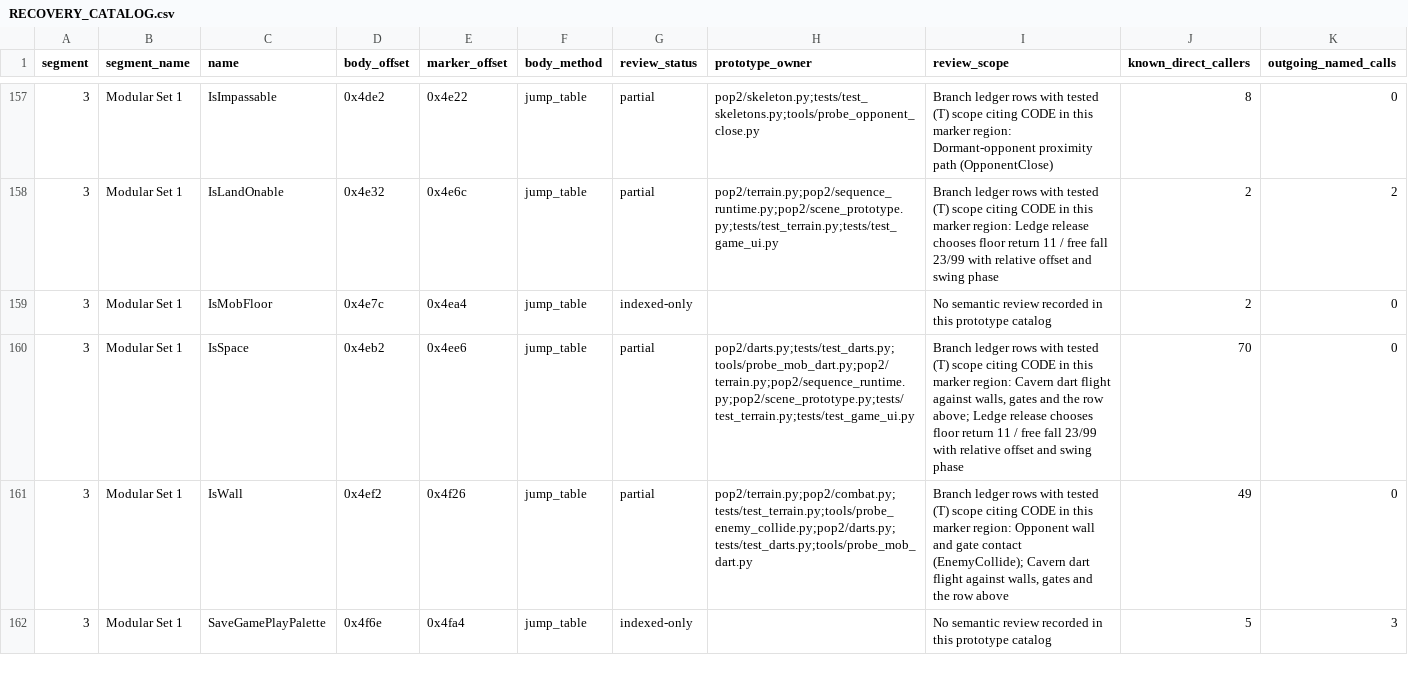
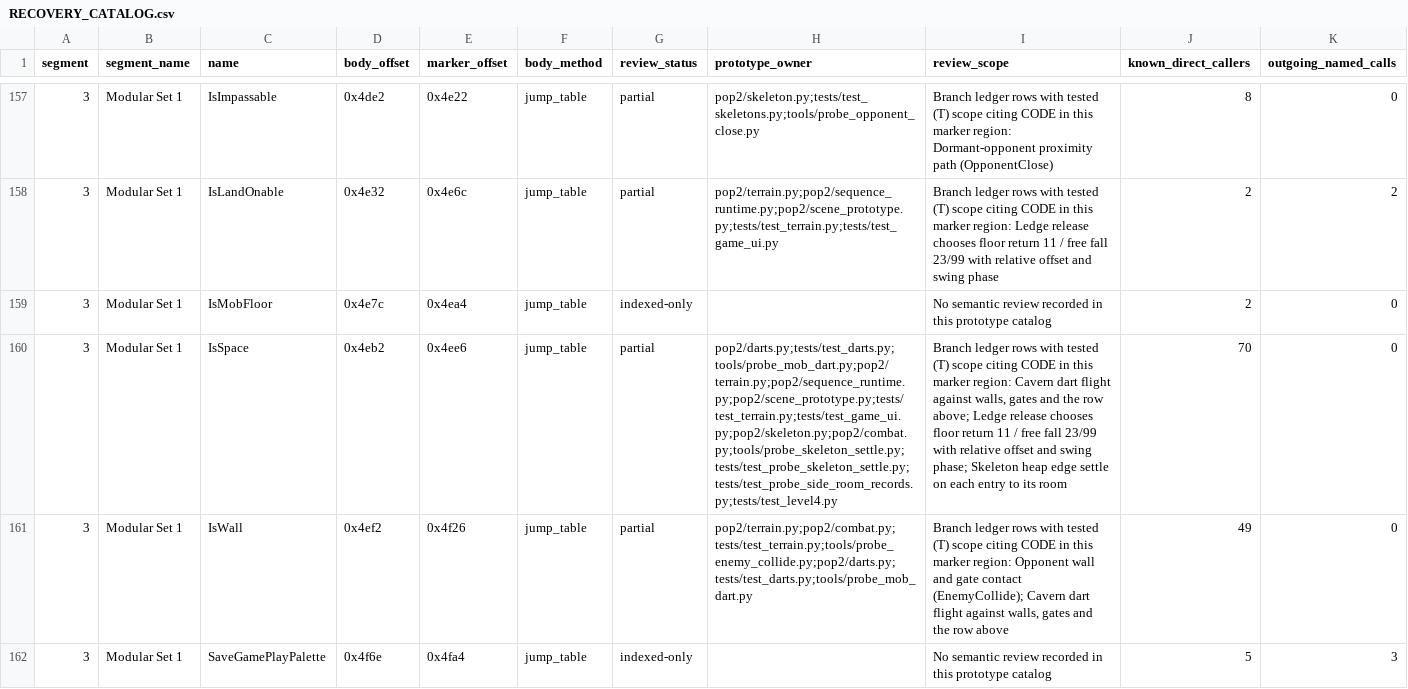
Before and after one commit to Pessegos/prince-of-persia-2-macintosh-native, a CSV file: docs/RECOVERY_CATALOG.csv, drawn as a sheet; only a part is shown, gaps mark what is left out; the diff covers the shown part only; the diff names each change by its address in the sheet, - before the commit and + after, or states it on an @@ line.

Commit message:
Skeleton heaps settle on each entry to their room: InitOpps 6:2cd4-2cee calls SkelAddOpponent 4:198a for a zero-cursor record when the Kid enters, after 2f4e, so the edge settle (4:19f0-1a54) now waits for that entry (Skeleton.settle_pending, CombatEncounter._settle_entered_heaps) instead of running when the port first builds the room, and a zero-cursor record settles again. The tested cell is beside GetCharCol of the record X (a5-0x504a, 6:2c9a), not the heap pose's supporting foot; no real heap's decision changes. New native probe: original 4:198a with its callees against settle_heap on all 23 LEVL skeleton records of levels 3-5, X 190-730, both facings, 36 frame-cache pairs: 180,504 cases, 7,992 moved, zero mismatches; the old foot column is rejected. The side-room probe now includes the 53 synthetic heaps it excluded (3,498 sweep entries, 894 transfers) and rejects settling at build time

```diff
--- a/docs/RECOVERY_CATALOG.csv
+++ b/docs/RECOVERY_CATALOG.csv
-H160 (prototype_owner): pop2/darts.py;tests/test_darts.py;tools/probe_mob_dart.py;pop2/terrain.py;pop2/sequence_runtime.py;pop2/scene_prototype.py;tests/test_terrain.py;tests/test_game_ui.py
+H160 (prototype_owner): pop2/darts.py;tests/test_darts.py;tools/probe_mob_dart.py;pop2/terrain.py;pop2/sequence_runtime.py;pop2/scene_prototype.py;tests/test_terrain.py;tests/test_game_ui.py;pop2/skeleton.py;pop2/combat.py;tools/probe_skeleton_settle.py;tests/test_probe_skeleton_settle.py;tests/test_probe_side_room_records.py;tests/test_level4.py
-I160 (review_scope): …and swing phase
+I160 (review_scope): …and swing phase; Skeleton heap edge settle on each entry to its room
```
Also changed, not shown: 5 edited cells elsewhere in this file, 10 other files.
